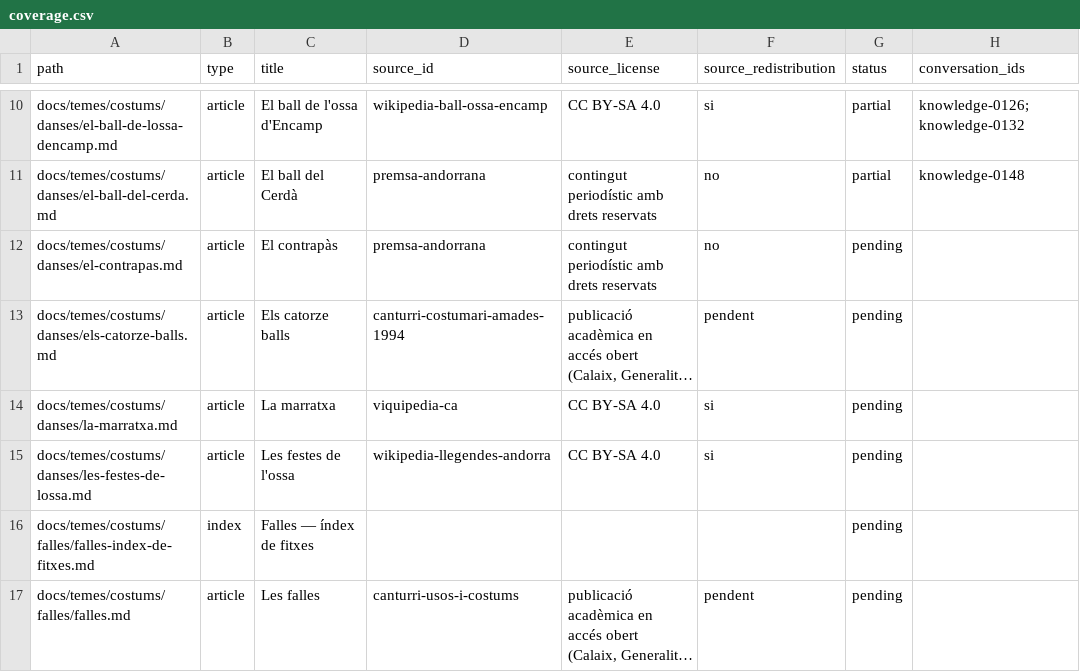
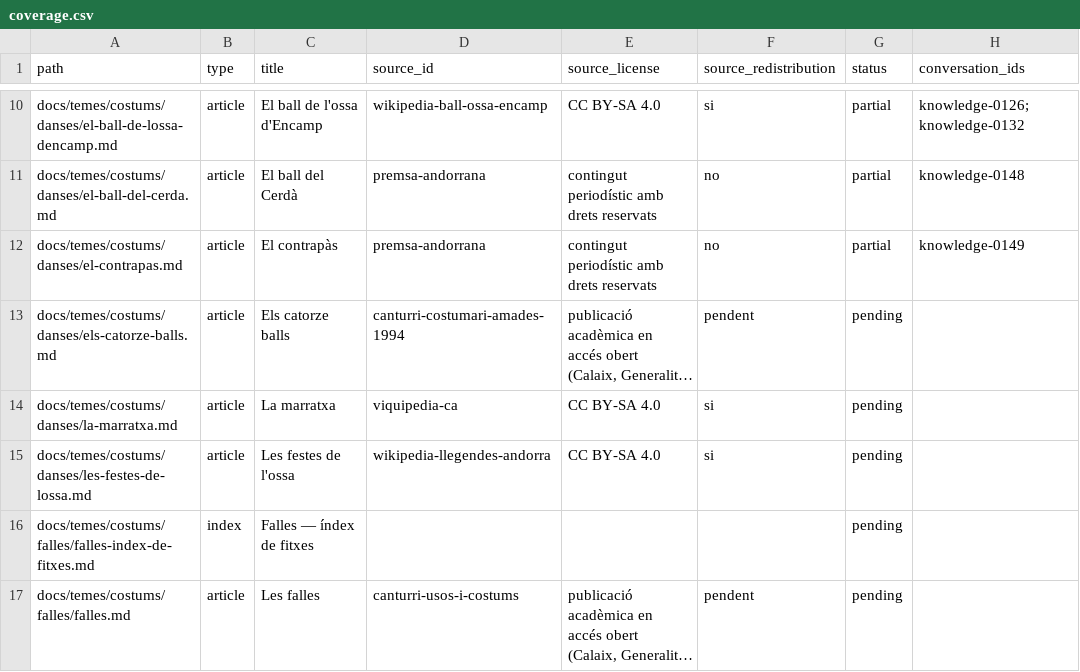
Before and after one commit to ericrisco/maia, a CSV file: training-data/knowledge/work/coverage.csv, drawn as a sheet; only a part is shown, gaps mark what is left out; long unchanged cells end in …; the diff names each change by its address in the sheet, - before the commit and + after, or states it on an @@ line.

Commit message:
data(knowledge): explain Andorra la Vella contrapas

```diff
--- a/training-data/knowledge/work/coverage.csv
+++ b/training-data/knowledge/work/coverage.csv
-G12 (status): pending
+G12 (status): partial
-H12 (conversation_ids): (empty)
+H12 (conversation_ids): knowledge-0149
```
Also changed, not shown: 3 other files.
